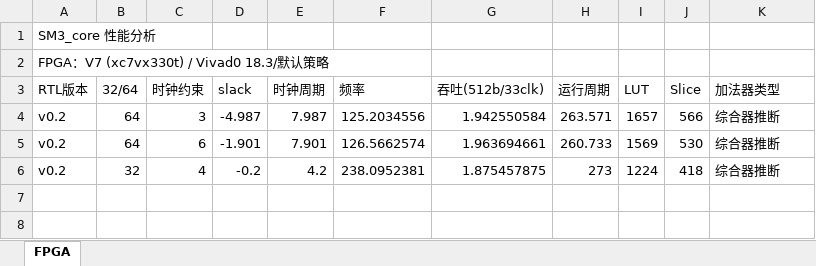
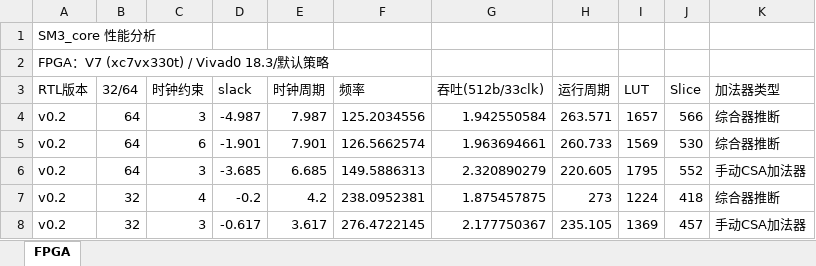
Before and after one commit to ljgibbslf/SM3_core, an Excel workbook: doc/perf/SM3性能分析.xlsx, sheet FPGA, drawn as a sheet; values as stored, in another font and other column widths than the file's, no borders; the diff names each change by its address in the sheet, - before the commit and + after, or states it on an @@ line.

Commit message:
add performance analyze excel

```diff
--- a/doc/perf/SM3性能分析.xlsx (sheet FPGA)
+++ b/doc/perf/SM3性能分析.xlsx (sheet FPGA)
+row 6: v0.2 | 64 | 3 | -3.685 | 6.685 | 149.5886313 | 2.320890279 | 220.605 | 1795 | 552 | 手动CSA加法器
+row 8: v0.2 | 32 | 3 | -0.617 | 3.617 | 276.4722145 | 2.177750367 | 235.105 | 1369 | 457 | 手动CSA加法器
```
Also changed, not shown: formulas that keep their value, 1 other file.
